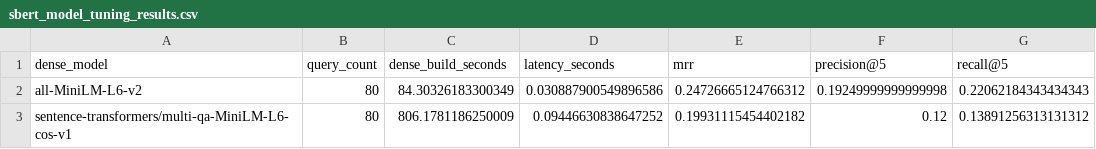
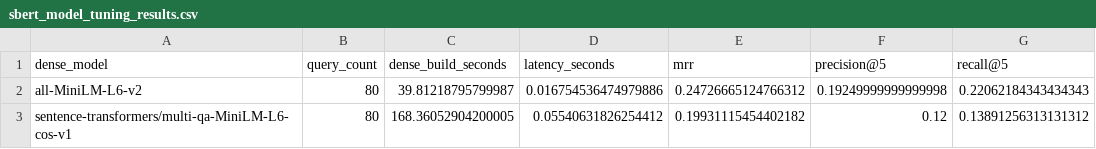
Before and after one commit to corbancode/academic-paper-recommendation, a CSV file: outputs/metrics/sbert_model_tuning_results.csv, drawn as a sheet; only a part is shown; the diff names each change by its address in the sheet, - before the commit and + after, or states it on an @@ line.

```diff
--- a/outputs/metrics/sbert_model_tuning_results.csv
+++ b/outputs/metrics/sbert_model_tuning_results.csv
-C2 (dense_build_seconds): 84.30326183300349
+C2 (dense_build_seconds): 39.81218795799987
-D2 (latency_seconds): 0.030887900549896586
+D2 (latency_seconds): 0.016754536474979886
-C3 (dense_build_seconds): 806.1781186250009
+C3 (dense_build_seconds): 168.36052904200005
-D3 (latency_seconds): 0.09446630838647252
+D3 (latency_seconds): 0.05540631826254412
```
Also changed, not shown: outputs/metrics/hybrid_alpha_tuning_results.csv, outputs/metrics/per_query_results.csv, 22 other files.
